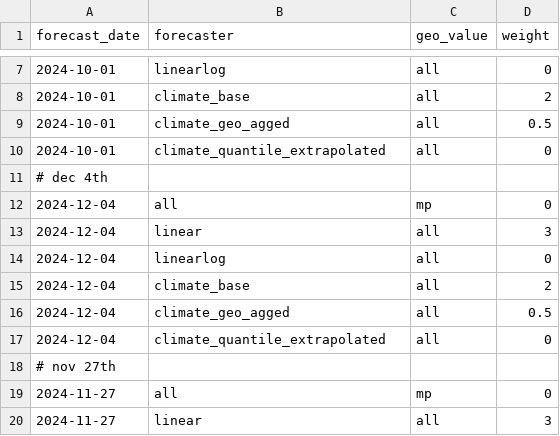
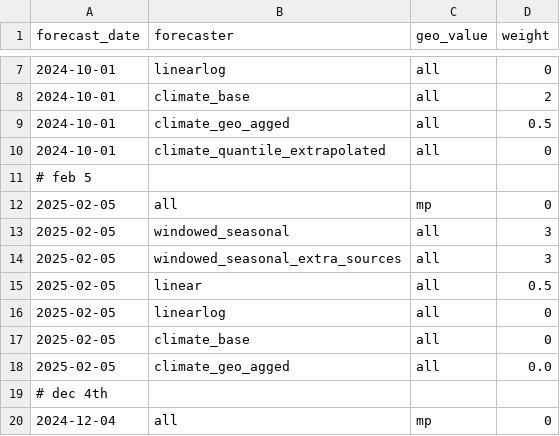
Before and after one commit to cmu-delphi/exploration-tooling, a CSV file: covid_geo_exclusions.csv, drawn as a sheet; only a part is shown, gaps mark what is left out; the shorter side is filled out with more unchanged rows; the diff names each change by its address in the sheet, - before the commit and + after, or states it on an @@ line.

Commit message:
fixes: update weights, update Makefile pull/push, fix a few filters

```diff
--- a/covid_geo_exclusions.csv
+++ b/covid_geo_exclusions.csv
+row 11: # feb 5
+row 12: 2025-02-05 | all | mp | 0
+row 13: 2025-02-05 | windowed_seasonal | all | 3
+row 14: 2025-02-05 | windowed_seasonal_extra_sources | all | 3
+row 15: 2025-02-05 | linear | all | 0.5
+row 16: 2025-02-05 | linearlog | all | 0
+row 17: 2025-02-05 | climate_base | all | 0
+row 18: 2025-02-05 | climate_geo_agged | all | 0.0
```
Also changed, not shown: flu_geo_exclusions.csv, 4 other files.
